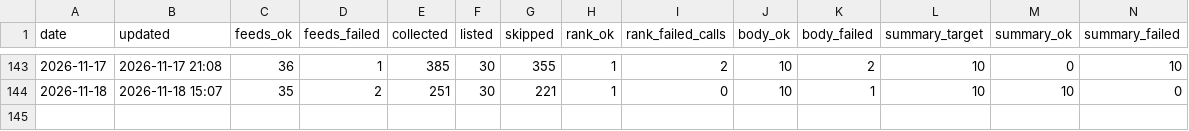
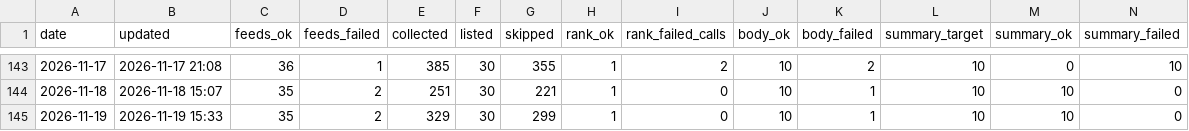
Before and after one commit to underpage/ai-news-pipeline, a CSV file: archive/stats/2026.csv, drawn as a sheet; only a part is shown, gaps mark what is left out; rows hold the shown columns only; the diff names each change by its address in the sheet, - before the commit and + after, or states it on an @@ line.

```diff
--- a/archive/stats/2026.csv
+++ b/archive/stats/2026.csv
+row 145: 2026-11-19 | 2026-11-19 15:33 | 35 | 2 | 329 | 30 | 299 | 1 | 0 | 10 | 1 | 10 | 10 | 0
```
Also changed, not shown: 6 other files.
